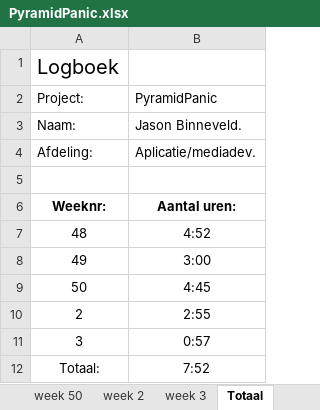
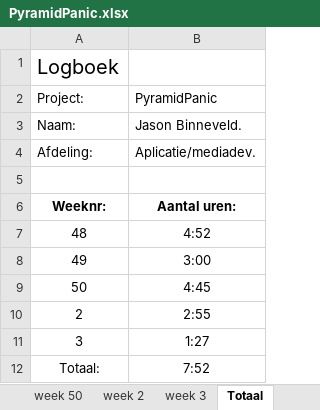
Before and after one commit to Donzo0/piramidpanic, an Excel workbook: PyramidPanic.xlsx, sheet Totaal, drawn as a sheet; values as stored, in another font and other column widths than the file's, no borders; the diff names each change by its address in the sheet, - before the commit and + after, or states it on an @@ line.

```diff
--- a/PyramidPanic.xlsx (sheet Totaal)
+++ b/PyramidPanic.xlsx (sheet Totaal)
-B11: 0:57
+B11: 1:27
```
Also changed, not shown: sheet week 3, 9 other files.
